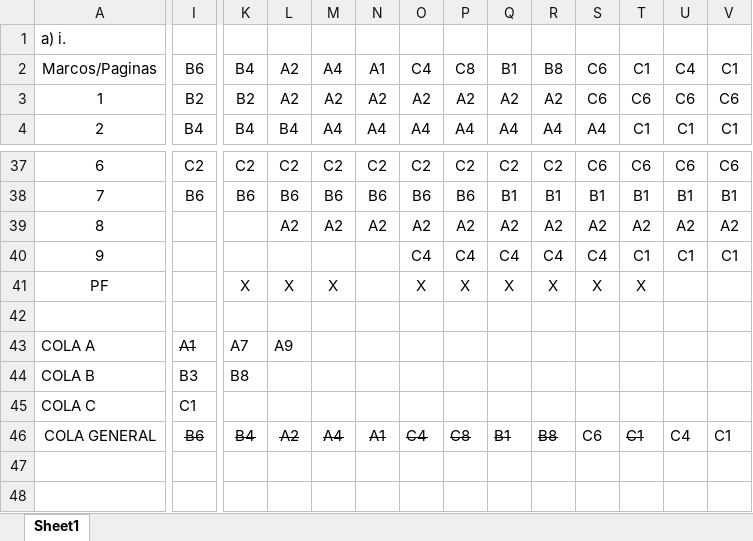
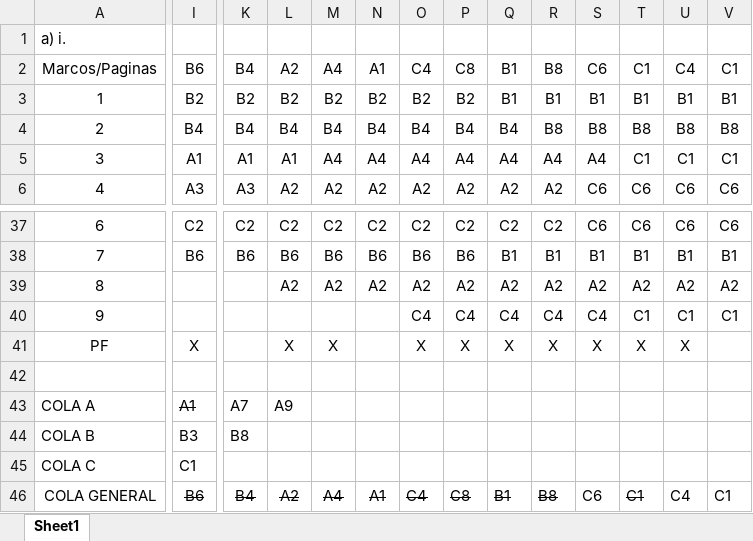
Before and after one commit to agusrnfr/ISO, an Excel workbook: PRACTICAS/PRACTICA_5/Punto23.xlsx, sheet Sheet1, drawn as a sheet; only a part is shown, gaps mark what is left out; the shorter side is filled out with more unchanged rows; values as stored, in another font and other column widths than the file's, no borders; addresses are those after the commit; rows hold the shown columns only; the diff covers the shown part only; the diff names each change by its address in the sheet, - before the commit and + after, or states it on an @@ line.

```diff
--- a/PRACTICAS/PRACTICA_5/Punto23.xlsx (sheet Sheet1)
+++ b/PRACTICAS/PRACTICA_5/Punto23.xlsx (sheet Sheet1)
-L3: A2
+L3: B2
-M3: A2
+M3: B2
-N3: A2
+N3: B2
-O3: A2
+O3: B2
-P3: A2
+P3: B2
-Q3: A2
+Q3: B1
-R3: A2
+R3: B1
-S3: C6
+S3: B1
-T3: C6
+T3: B1
-U3: C6
+U3: B1
-V3: C6
+V3: B1
+row 4: 2 | B4 | B4 | B4 | B4 | B4 | B4 | B4 | B4 | B8 | B8 | B8 | B8 | B8
-A5: 2
+A5: 3
-I5: B4
+I5: A1
-K5: B4
+K5: A1
-L5: B4
+L5: A1
+row 6: 4 | A3 | A3 | A2 | A2 | A2 | A2 | A2 | A2 | A2 | C6 | C6 | C6 | C6
-I41: (empty)
+I41: X
-K41: X
+K41: (empty)
-U41: (empty)
+U41: X
```
Also changed, not shown: 2 removed rows, 72 edited cells and cell formats elsewhere in this sheet, 1 other file.
